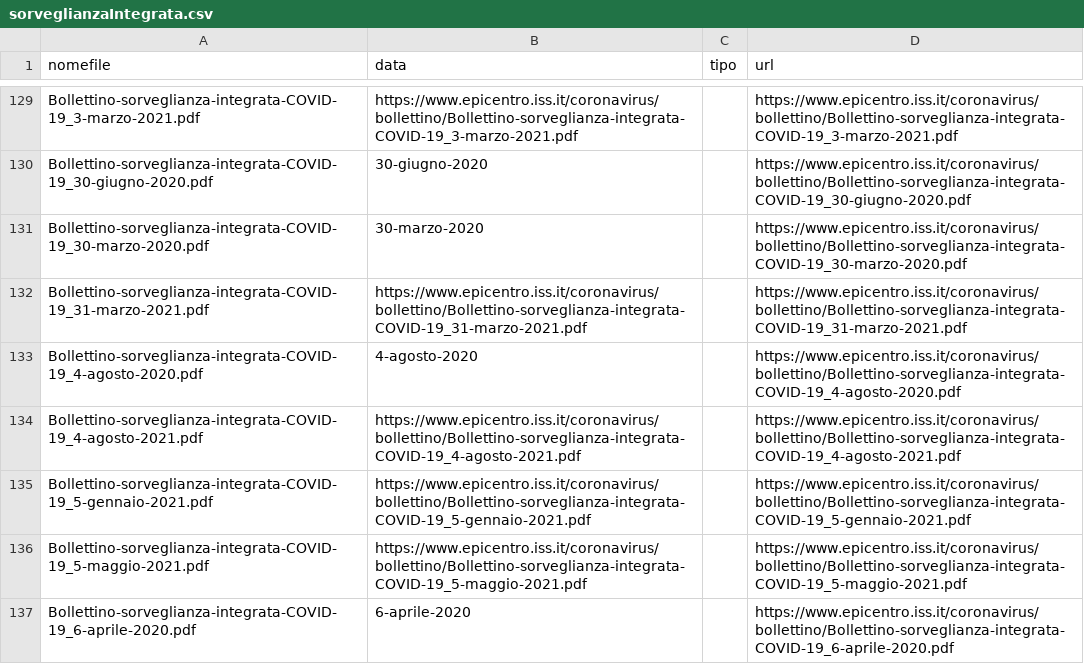
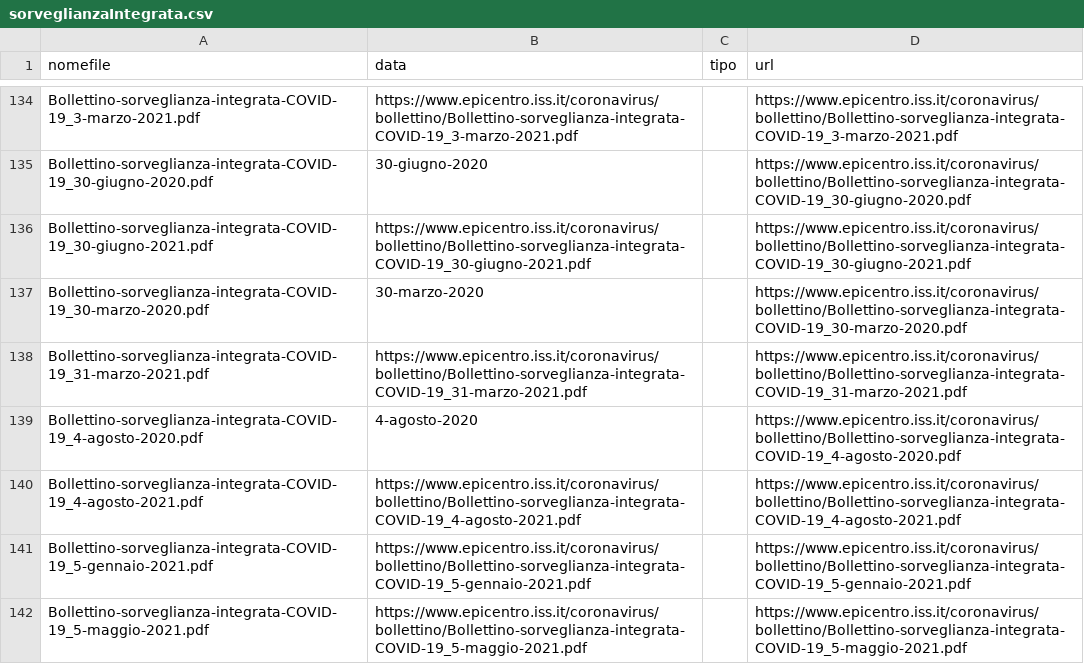
Before and after one commit to ondata/datiBeneComuneMonitoraggio, a CSV file: catalogo/sorveglianzaIntegrata/output/sorveglianzaIntegrata.csv, drawn as a sheet; only a part is shown, gaps mark what is left out; the shorter side is filled out with more unchanged rows; the diff covers the shown part only.

```diff
--- a/catalogo/sorveglianzaIntegrata/output/sorveglianzaIntegrata.csv
+++ b/catalogo/sorveglianzaIntegrata/output/sorveglianzaIntegrata.csv
@@ -130,2 +135,3 @@ Bollettino-sorveglianza-integrata-COVID-19_3-marzo-2021.pdf,https://www.epicentr
 Bollettino-sorveglianza-integrata-COVID-19_30-giugno-2020.pdf,30-giugno-2020,,https://www.epicentro.iss.it/coronavirus/bollettino/Bollettino-sorveglianza-integrata-COVID-19_30-giugno-2020.pdf
+Bollettino-sorveglianza-integrata-COVID-19_30-giugno-2021.pdf,https://www.epicentro.iss.it/coronavirus/bollettino/Bollettino-sorveglianza-integrata-COVID-19_30-giugno-2021.pdf,,https://www.epicentro.iss.it/coronavirus/bollettino/Bollettino-sorveglianza-integrata-COVID-19_30-giugno-2021.pdf
 Bollettino-sorveglianza-integrata-COVID-19_30-marzo-2020.pdf,30-marzo-2020,,https://www.epicentro.iss.it/coronavirus/bollettino/Bollettino-sorveglianza-integrata-COVID-19_30-marzo-2020.pdf
```
Also changed, not shown: 5 added rows elsewhere in this file, catalogo/sorveglianzaIntegrata/script/processing/lista.csv, 1 other file.
